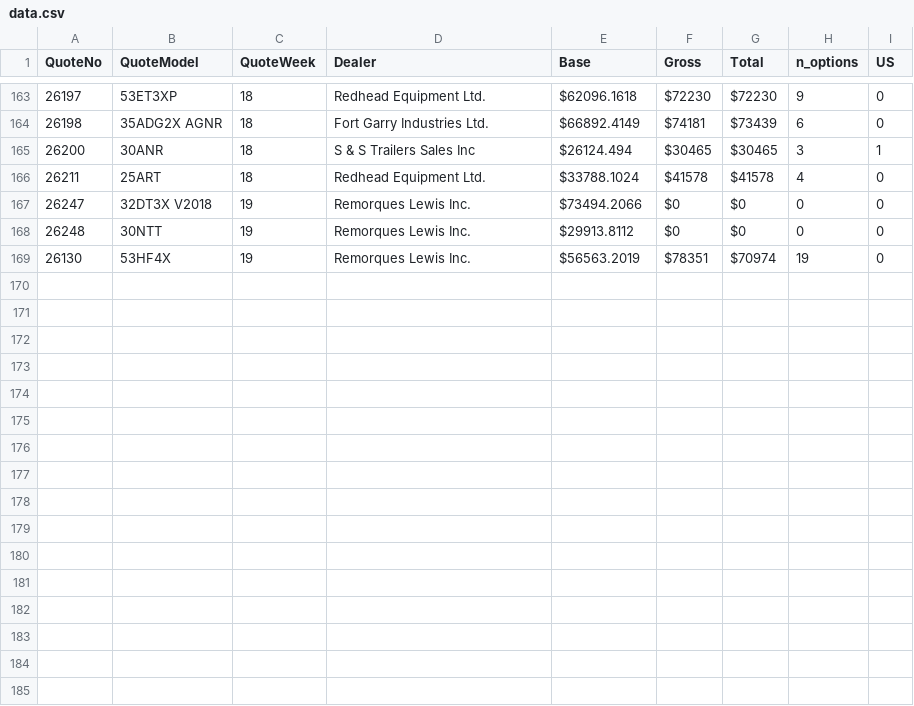
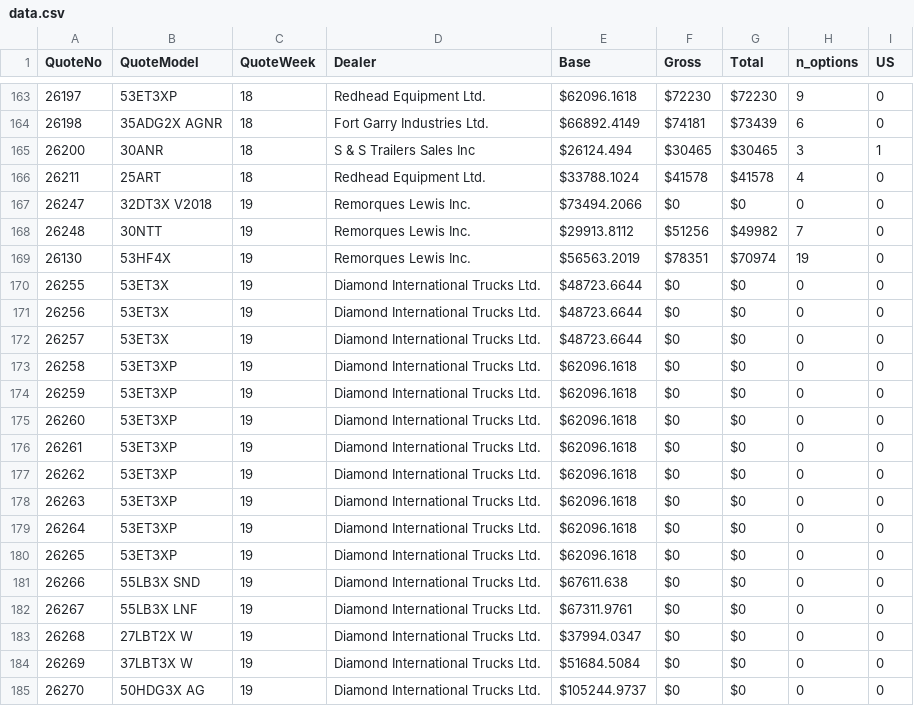
Before and after one commit to abriggs914/BWS, a CSV file: QuoteHistory/data.csv, drawn as a sheet; only a part is shown, gaps mark what is left out.

```diff
--- a/QuoteHistory/data.csv
+++ b/QuoteHistory/data.csv
@@ -167,3 +167,19 @@ QuoteNo, QuoteModel, QuoteWeek, Dealer, Base, Gross, Total, n_options, US
 26247, 32DT3X V2018, 19, Remorques Lewis Inc., $73494.2066, $0, $0, 0, 0
-26248, 30NTT, 19, Remorques Lewis Inc., $29913.8112, $0, $0, 0, 0
+26248, 30NTT, 19, Remorques Lewis Inc., $29913.8112, $51256, $49982, 7, 0
 26130, 53HF4X, 19, Remorques Lewis Inc., $56563.2019, $78351, $70974, 19, 0
+26255, 53ET3X, 19, Diamond International Trucks Ltd., $48723.6644, $0, $0, 0, 0
+26256, 53ET3X, 19, Diamond International Trucks Ltd., $48723.6644, $0, $0, 0, 0
+26257, 53ET3X, 19, Diamond International Trucks Ltd., $48723.6644, $0, $0, 0, 0
+26258, 53ET3XP, 19, Diamond International Trucks Ltd., $62096.1618, $0, $0, 0, 0
+26259, 53ET3XP, 19, Diamond International Trucks Ltd., $62096.1618, $0, $0, 0, 0
+26260, 53ET3XP, 19, Diamond International Trucks Ltd., $62096.1618, $0, $0, 0, 0
+26261, 53ET3XP, 19, Diamond International Trucks Ltd., $62096.1618, $0, $0, 0, 0
+26262, 53ET3XP, 19, Diamond International Trucks Ltd., $62096.1618, $0, $0, 0, 0
+26263, 53ET3XP, 19, Diamond International Trucks Ltd., $62096.1618, $0, $0, 0, 0
+26264, 53ET3XP, 19, Diamond International Trucks Ltd., $62096.1618, $0, $0, 0, 0
+26265, 53ET3XP, 19, Diamond International Trucks Ltd., $62096.1618, $0, $0, 0, 0
+26266, 55LB3X SND, 19, Diamond International Trucks Ltd., $67611.638, $0, $0, 0, 0
+26267, 55LB3X LNF, 19, Diamond International Trucks Ltd., $67311.9761, $0, $0, 0, 0
+26268, 27LBT2X W, 19, Diamond International Trucks Ltd., $37994.0347, $0, $0, 0, 0
+26269, 37LBT3X W, 19, Diamond International Trucks Ltd., $51684.5084, $0, $0, 0, 0
+26270, 50HDG3X AG, 19, Diamond International Trucks Ltd., $105244.9737, $0, $0, 0, 0
```
Also changed, not shown: Dealer Network/out.csv, 4 other files.
